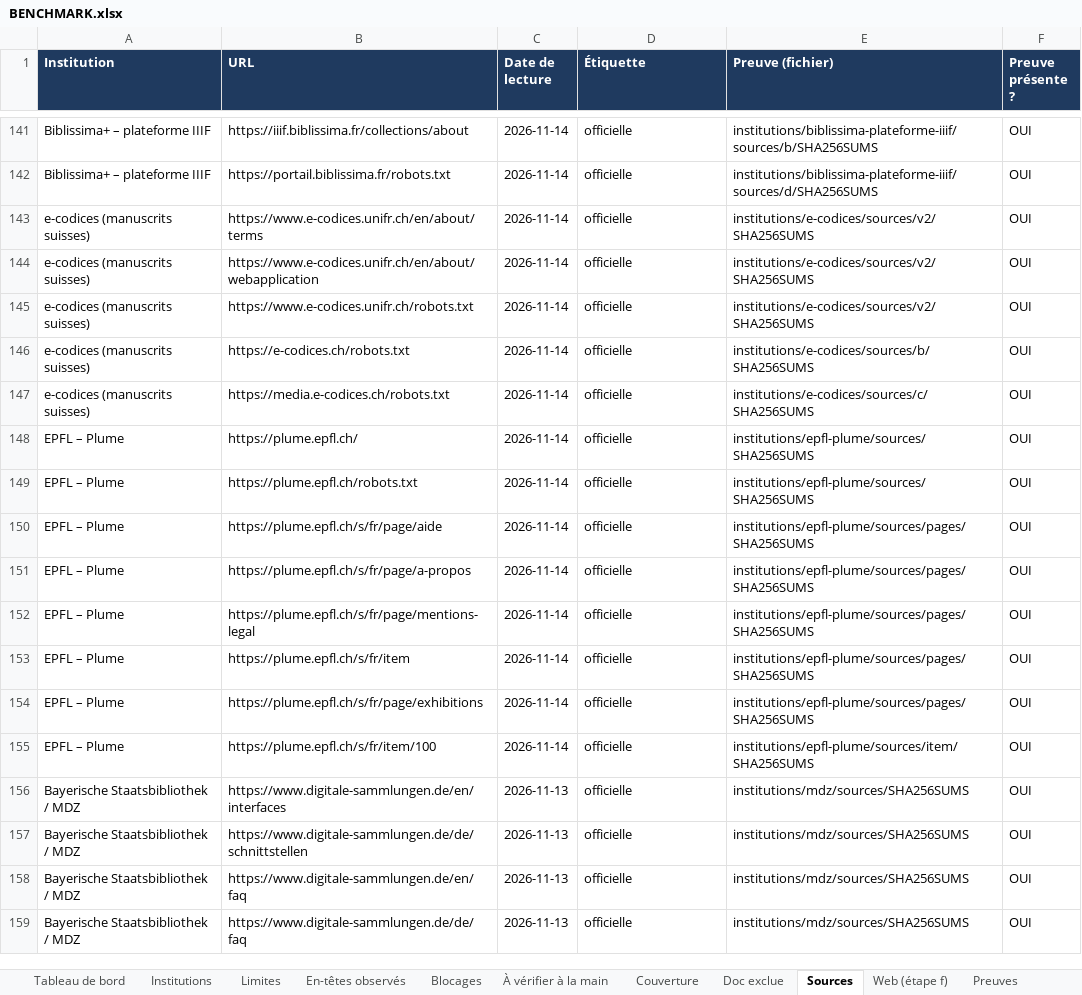
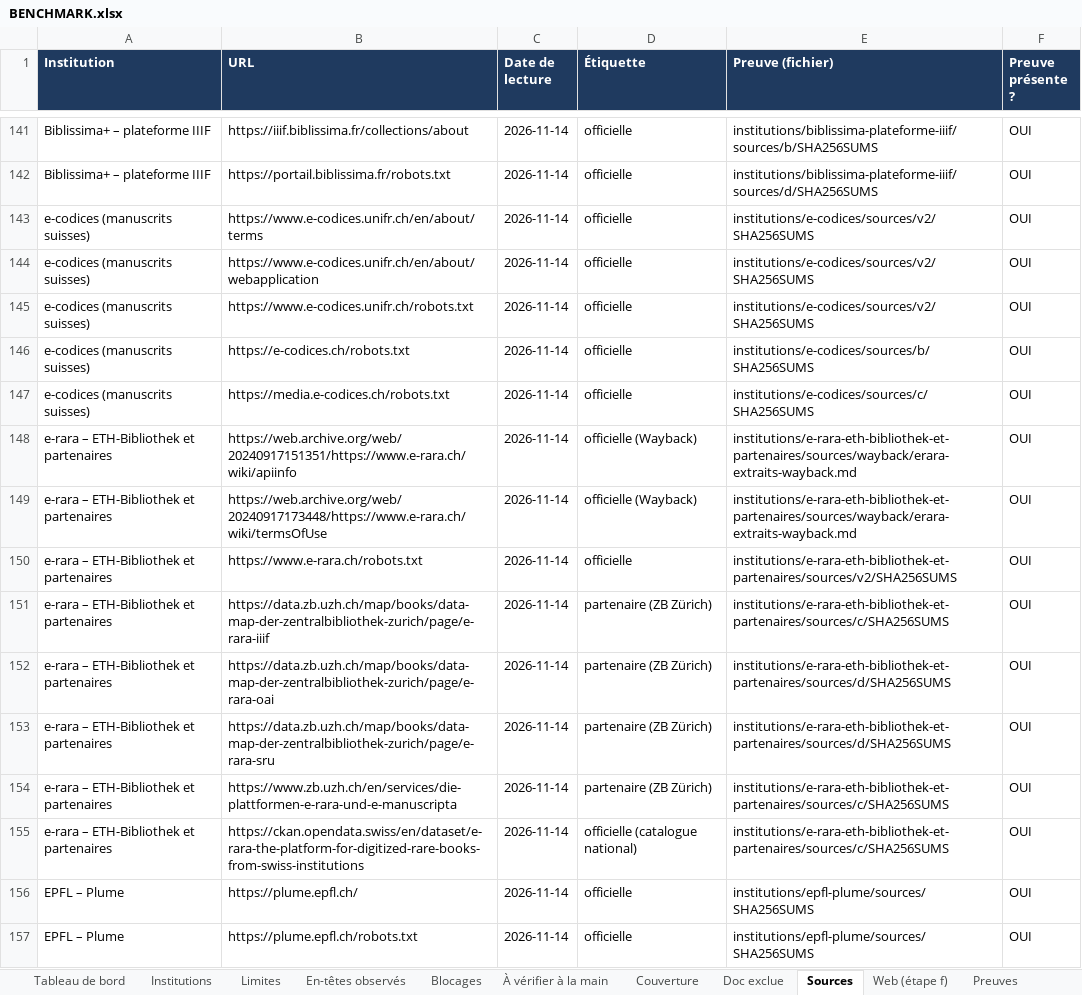
Before and after one commit to maribakulj/Veille-API-IIIF, an Excel workbook: BENCHMARK.xlsx, sheet Sources, drawn as a sheet; only a part is shown, gaps mark what is left out; the shorter side is filled out with more unchanged rows; values as stored, in another font and other column widths than the file's, no borders; the diff names each change by its address in the sheet, - before the commit and + after, or states it on an @@ line.

```diff
--- a/BENCHMARK.xlsx (sheet Sources)
+++ b/BENCHMARK.xlsx (sheet Sources)
+row 148: e-rara – ETH-Bibliothek et partenaires | https://web.archive.org/web/20240917151351/https://www.e-rara.ch/wiki/apiinfo | 2026-11-14 | officielle (Wayback) | institutions/e-rara-eth-bibliothek-et-partenaires/sources/wayback/erara-extraits-wayback.md | OUI
+row 149: e-rara – ETH-Bibliothek et partenaires | https://web.archive.org/web/20240917173448/https://www.e-rara.ch/wiki/termsOfUse | 2026-11-14 | officielle (Wayback) | institutions/e-rara-eth-bibliothek-et-partenaires/sources/wayback/erara-extraits-wayback.md | OUI
+row 150: e-rara – ETH-Bibliothek et partenaires | https://www.e-rara.ch/robots.txt | 2026-11-14 | officielle | institutions/e-rara-eth-bibliothek-et-partenaires/sources/v2/SHA256SUMS | OUI
+row 151: e-rara – ETH-Bibliothek et partenaires | https://data.zb.uzh.ch/map/books/data-map-der-zentralbibliothek-zurich/page/e-rara-iiif | 2026-11-14 | partenaire (ZB Zürich) | institutions/e-rara-eth-bibliothek-et-partenaires/sources/c/SHA256SUMS | OUI
+row 152: e-rara – ETH-Bibliothek et partenaires | https://data.zb.uzh.ch/map/books/data-map-der-zentralbibliothek-zurich/page/e-rara-oai | 2026-11-14 | partenaire (ZB Zürich) | institutions/e-rara-eth-bibliothek-et-partenaires/sources/d/SHA256SUMS | OUI
+row 153: e-rara – ETH-Bibliothek et partenaires | https://data.zb.uzh.ch/map/books/data-map-der-zentralbibliothek-zurich/page/e-rara-sru | 2026-11-14 | partenaire (ZB Zürich) | institutions/e-rara-eth-bibliothek-et-partenaires/sources/d/SHA256SUMS | OUI
+row 154: e-rara – ETH-Bibliothek et partenaires | https://www.zb.uzh.ch/en/services/die-plattformen-e-rara-und-e-manuscripta | 2026-11-14 | partenaire (ZB Zürich) | institutions/e-rara-eth-bibliothek-et-partenaires/sources/c/SHA256SUMS | OUI
+row 155: e-rara – ETH-Bibliothek et partenaires | https://ckan.opendata.swiss/en/dataset/e-rara-the-platform-for-digitized-rare-books-from-swiss-institutions | 2026-11-14 | officielle (catalogue national) | institutions/e-rara-eth-bibliothek-et-partenaires/sources/c/SHA256SUMS | OUI
```
Also changed, not shown: sheet Preuves, sheet Limites, sheet Web (étape f), sheet À vérifier à la main, sheet Institutions, sheet Tableau de bord, 4 more sheets, charts or pictures.
